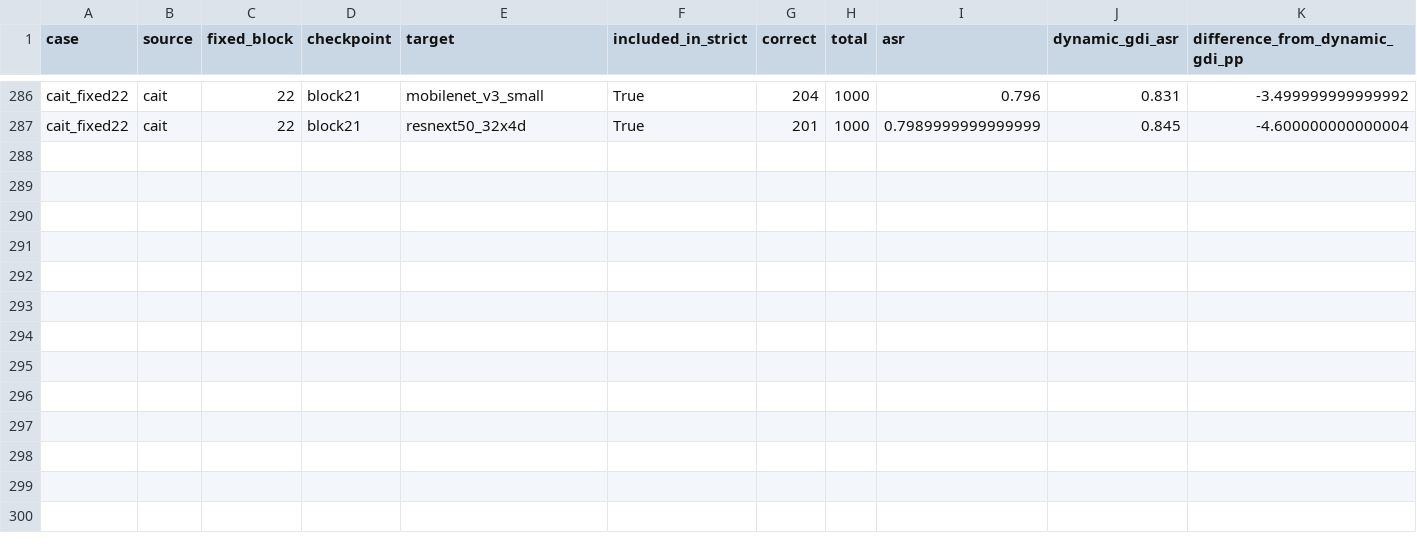
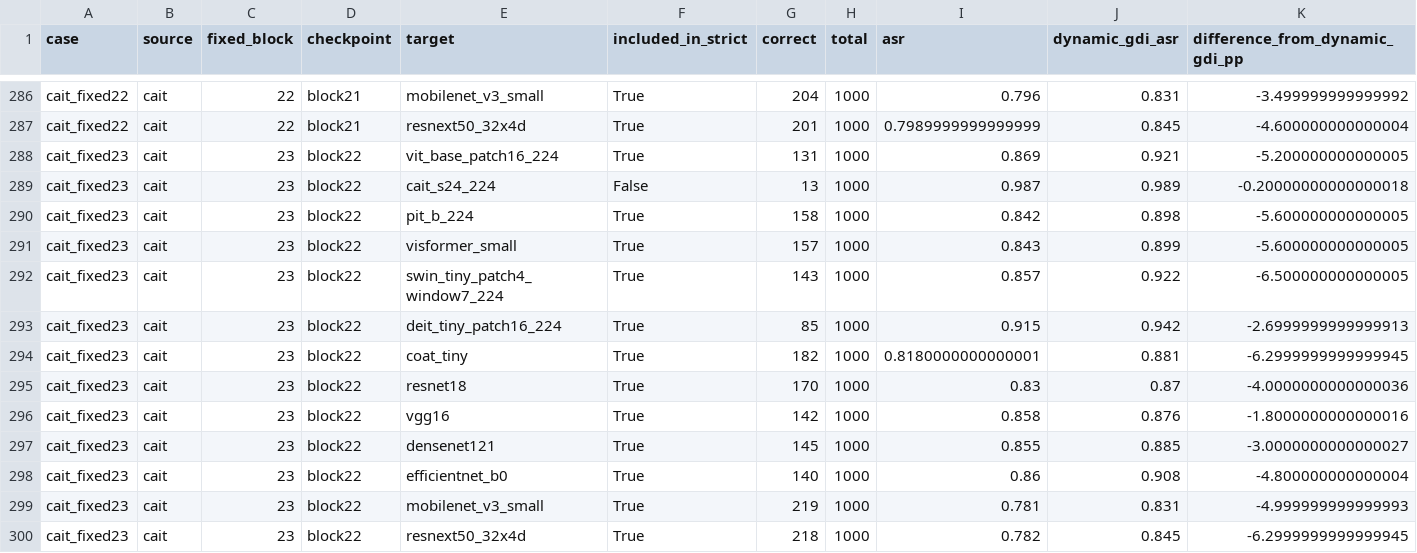
Before and after one commit to Lahmm/attention-fool, a CSV file: results/gdi_fixed_layer_remaining_s42_1000_fpr_20261112T022720Z/per_target.csv, drawn as a sheet; only a part is shown, gaps mark what is left out; the diff names each change by its address in the sheet, - before the commit and + after, or states it on an @@ line.

Commit message:
Archive GDI fixed-layer cait_fixed23 FPR13 results

```diff
--- a/results/gdi_fixed_layer_remaining_s42_1000_fpr_20261112T022720Z/per_target.csv
+++ b/results/gdi_fixed_layer_remaining_s42_1000_fpr_20261112T022720Z/per_target.csv
+row 288: cait_fixed23 | cait | 23 | block22 | vit_base_patch16_224 | True | 131 | 1000 | 0.869 | 0.921 | -5.200000000000005
+row 289: cait_fixed23 | cait | 23 | block22 | cait_s24_224 | False | 13 | 1000 | 0.987 | 0.989 | -0.20000000000000018
+row 290: cait_fixed23 | cait | 23 | block22 | pit_b_224 | True | 158 | 1000 | 0.842 | 0.898 | -5.600000000000005
+row 291: cait_fixed23 | cait | 23 | block22 | visformer_small | True | 157 | 1000 | 0.843 | 0.899 | -5.600000000000005
+row 292: cait_fixed23 | cait | 23 | block22 | swin_tiny_patch4_window7_224 | True | 143 | 1000 | 0.857 | 0.922 | -6.500000000000005
+row 293: cait_fixed23 | cait | 23 | block22 | deit_tiny_patch16_224 | True | 85 | 1000 | 0.915 | 0.942 | -2.6999999999999913
+row 294: cait_fixed23 | cait | 23 | block22 | coat_tiny | True | 182 | 1000 | 0.8180000000000001 | 0.881 | -6.2999999999999945
+row 295: cait_fixed23 | cait | 23 | block22 | resnet18 | True | 170 | 1000 | 0.83 | 0.87 | -4.0000000000000036
+row 296: cait_fixed23 | cait | 23 | block22 | vgg16 | True | 142 | 1000 | 0.858 | 0.876 | -1.8000000000000016
+row 297: cait_fixed23 | cait | 23 | block22 | densenet121 | True | 145 | 1000 | 0.855 | 0.885 | -3.0000000000000027
+row 298: cait_fixed23 | cait | 23 | block22 | efficientnet_b0 | True | 140 | 1000 | 0.86 | 0.908 | -4.800000000000004
+row 299: cait_fixed23 | cait | 23 | block22 | mobilenet_v3_small | True | 219 | 1000 | 0.781 | 0.831 | -4.999999999999993
+row 300: cait_fixed23 | cait | 23 | block22 | resnext50_32x4d | True | 218 | 1000 | 0.782 | 0.845 | -6.2999999999999945
```
Also changed, not shown: results/gdi_fixed_layer_remaining_s42_1000_fpr_20261112T022720Z/summary.csv, 13 other files.
